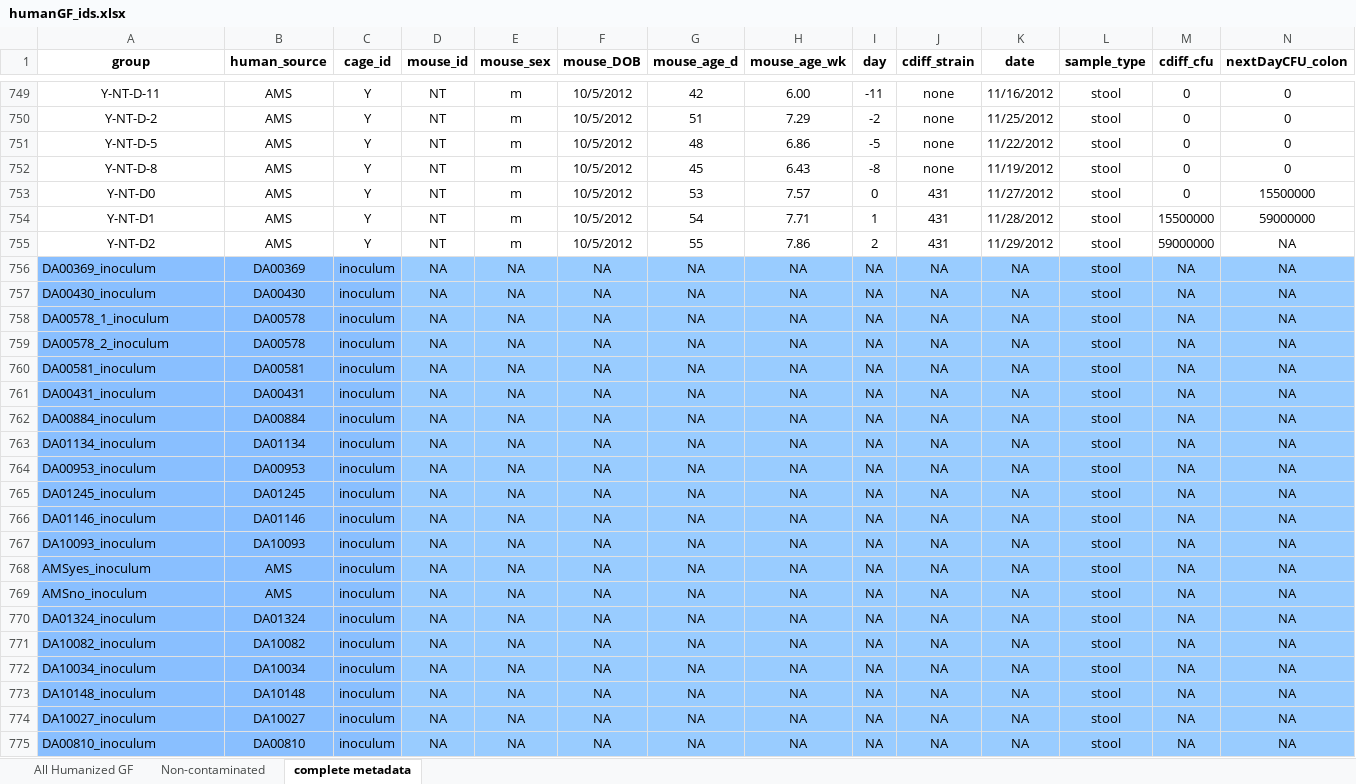
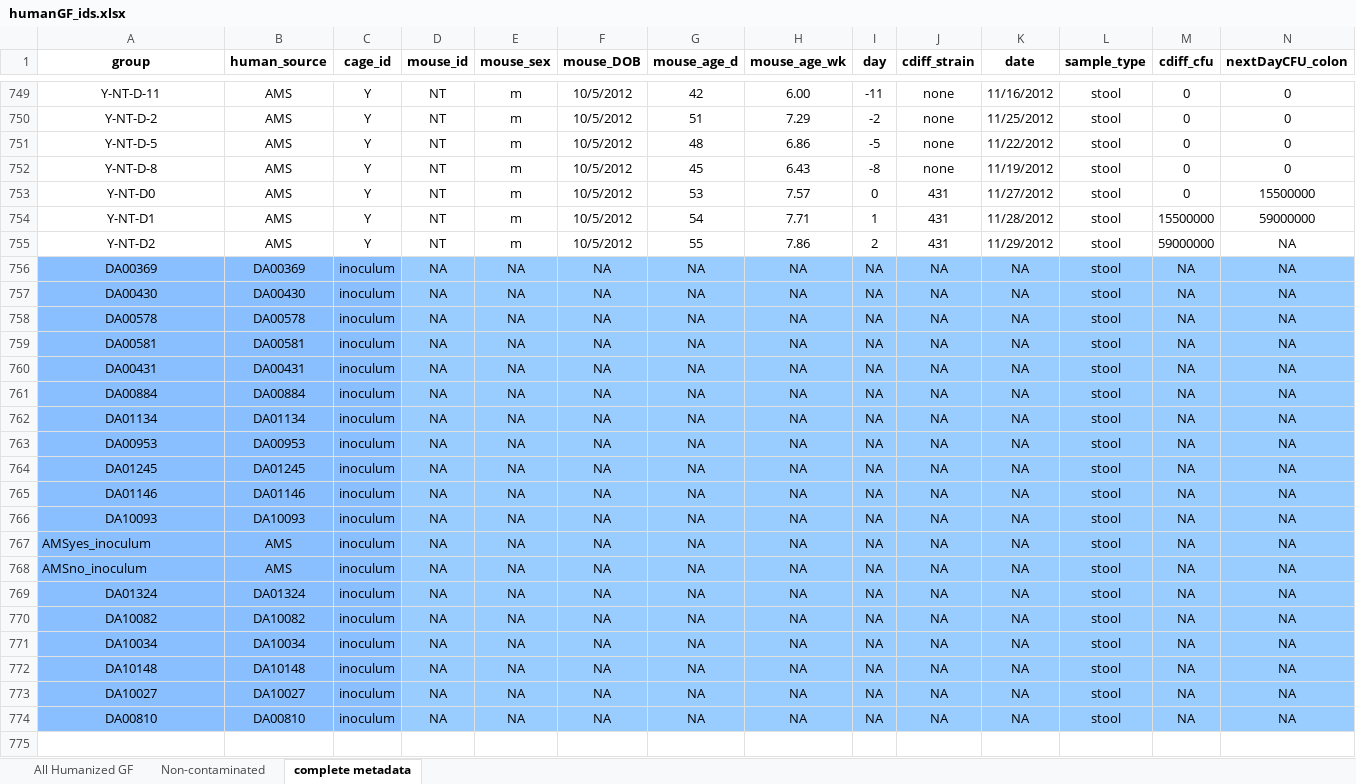
Before and after one commit to SchlossLab/Lesniak_Severity_mBio_2022, an Excel workbook: data/raw/humanGF_ids.xlsx, sheet complete metadata, drawn as a sheet; only a part is shown, gaps mark what is left out; values as stored, in another font and other column widths than the file's, no borders; removed rows and columns are numbered as before the commit, all else as after; rows hold the shown columns only; the diff names each change by its address in the sheet, - before the commit and + after, or states it on an @@ line.

Commit message:
update sample labels for resequenced human sources

```diff
--- a/data/raw/humanGF_ids.xlsx (sheet complete metadata)
+++ b/data/raw/humanGF_ids.xlsx (sheet complete metadata)
-A756 (group): DA00369_inoculum
+A756 (group): DA00369
-A756:A758 alignment: left
+A756:A758 alignment: center
-A757 (group): DA00430_inoculum
+A757 (group): DA00430
-A758 (group): DA00578_1_inoculum
+A758 (group): DA00578
-row 759: DA00578_2_inoculum | DA00578 | inoculum | NA | NA | NA | NA | NA | NA | NA | NA | stool | NA | NA
-A759 (group): DA00581_inoculum
+A759 (group): DA00581
-A759:A766 alignment: left
+A759:A766 alignment: center
-A760 (group): DA00431_inoculum
+A760 (group): DA00431
-A761 (group): DA00884_inoculum
+A761 (group): DA00884
-A762 (group): DA01134_inoculum
+A762 (group): DA01134
-A763 (group): DA00953_inoculum
+A763 (group): DA00953
-A764 (group): DA01245_inoculum
+A764 (group): DA01245
-A765 (group): DA01146_inoculum
+A765 (group): DA01146
-A766 (group): DA10093_inoculum
+A766 (group): DA10093
-A769 (group): DA01324_inoculum
+A769 (group): DA01324
-A769:A774 alignment: left
+A769:A774 alignment: center
-A770 (group): DA10082_inoculum
+A770 (group): DA10082
-A771 (group): DA10034_inoculum
+A771 (group): DA10034
-A772 (group): DA10148_inoculum
+A772 (group): DA10148
-A773 (group): DA10027_inoculum
+A773 (group): DA10027
-A774 (group): DA00810_inoculum
+A774 (group): DA00810
```
